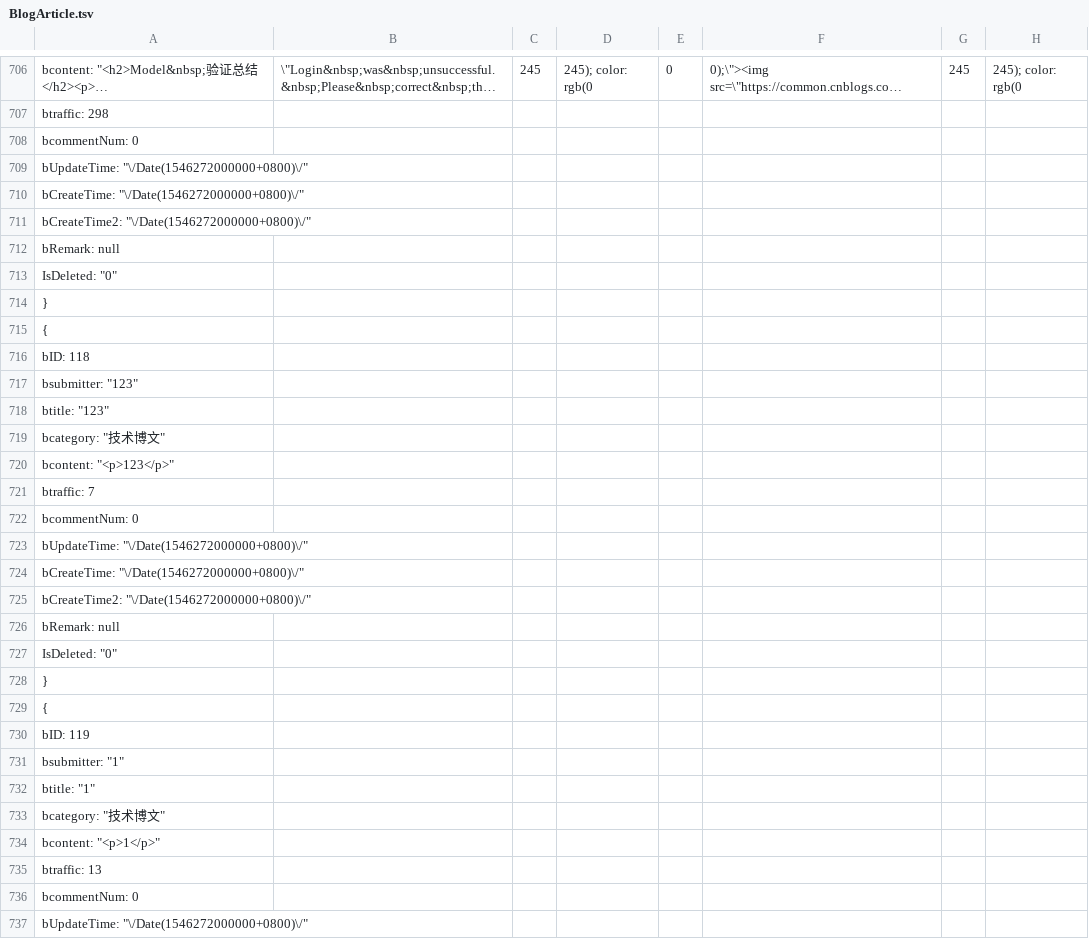
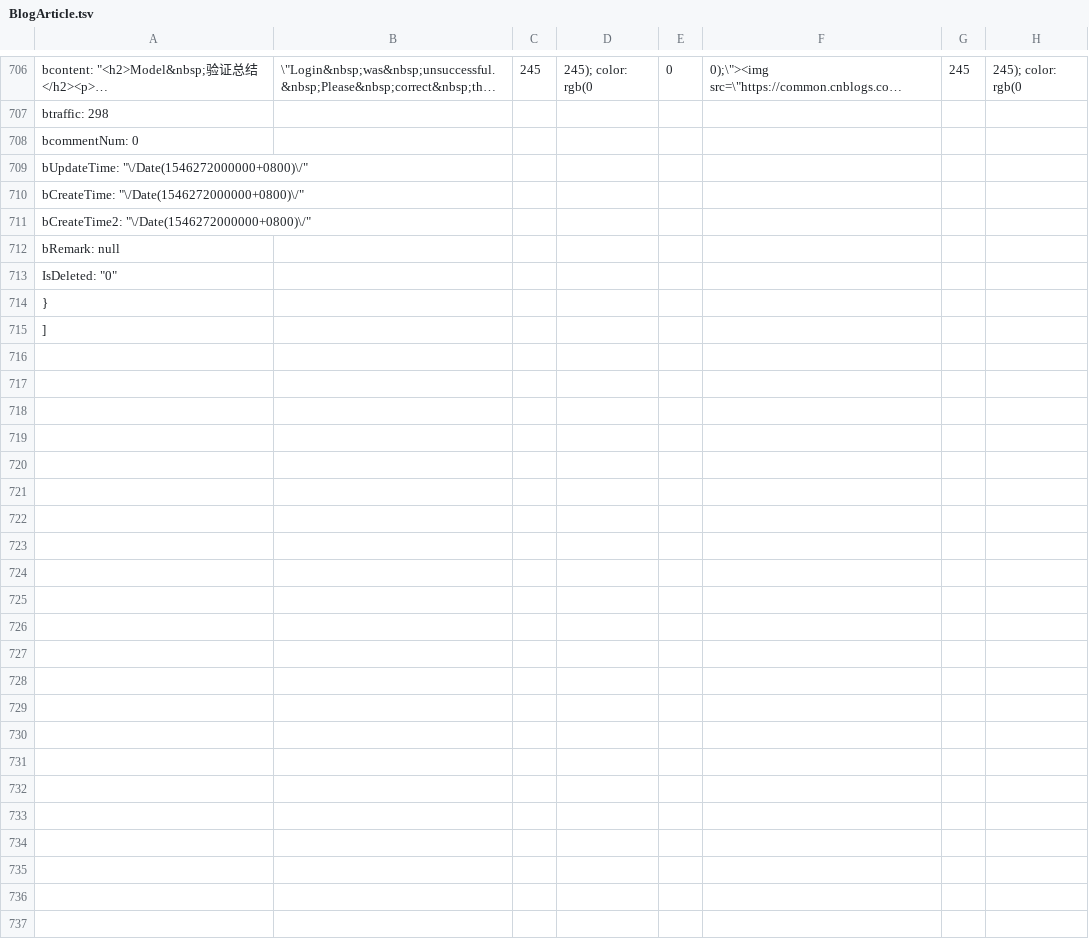
Before and after one commit to MutsuLi/blog.api, a TSV file: Blog.Api/wwwroot/BlogCore.Data.json/BlogArticle.tsv, drawn as a sheet; only a part is shown, gaps mark what is left out; the shorter side is filled out with more unchanged rows; long unchanged cells end in …; removed rows and columns are numbered as before the commit, all else as after; rows hold the shown columns only; the diff covers the shown part only; the diff names each change by its address in the sheet, - before the commit and + after, or states it on an @@ line.

```diff
--- a/Blog.Api/wwwroot/BlogCore.Data.json/BlogArticle.tsv
+++ b/Blog.Api/wwwroot/BlogCore.Data.json/BlogArticle.tsv
-row 708: bcommentNum: 0
-row 709: bUpdateTime: "\/Date(1546272000000+0800)\/"
-row 710: bCreateTime: "\/Date(1546272000000+0800)\/"
-row 711: bCreateTime2: "\/Date(1546272000000+0800)\/"
-row 712: bRemark: null
-row 713: IsDeleted: "0"
-row 714: }
-row 715: {
-row 716: bID: 118
-row 717: bsubmitter: "123"
-row 718: btitle: "123"
-row 719: bcategory: "技术博文"
-row 720: bcontent: "<p>123</p>"
-row 721: btraffic: 7
-row 722: bcommentNum: 0
-row 723: bUpdateTime: "\/Date(1546272000000+0800)\/"
-row 724: bCreateTime: "\/Date(1546272000000+0800)\/"
-row 725: bCreateTime2: "\/Date(1546272000000+0800)\/"
-row 726: bRemark: null
-row 727: IsDeleted: "0"
-row 728: }
-row 729: {
-row 730: bID: 119
-row 731: bsubmitter: "1"
-row 732: btitle: "1"
-row 733: bcategory: "技术博文"
-row 734: bcontent: "<p>1</p>"
-row 735: btraffic: 13
```
Also changed, not shown: 5 added rows and 5 removed rows elsewhere in this file, 3 other files.
